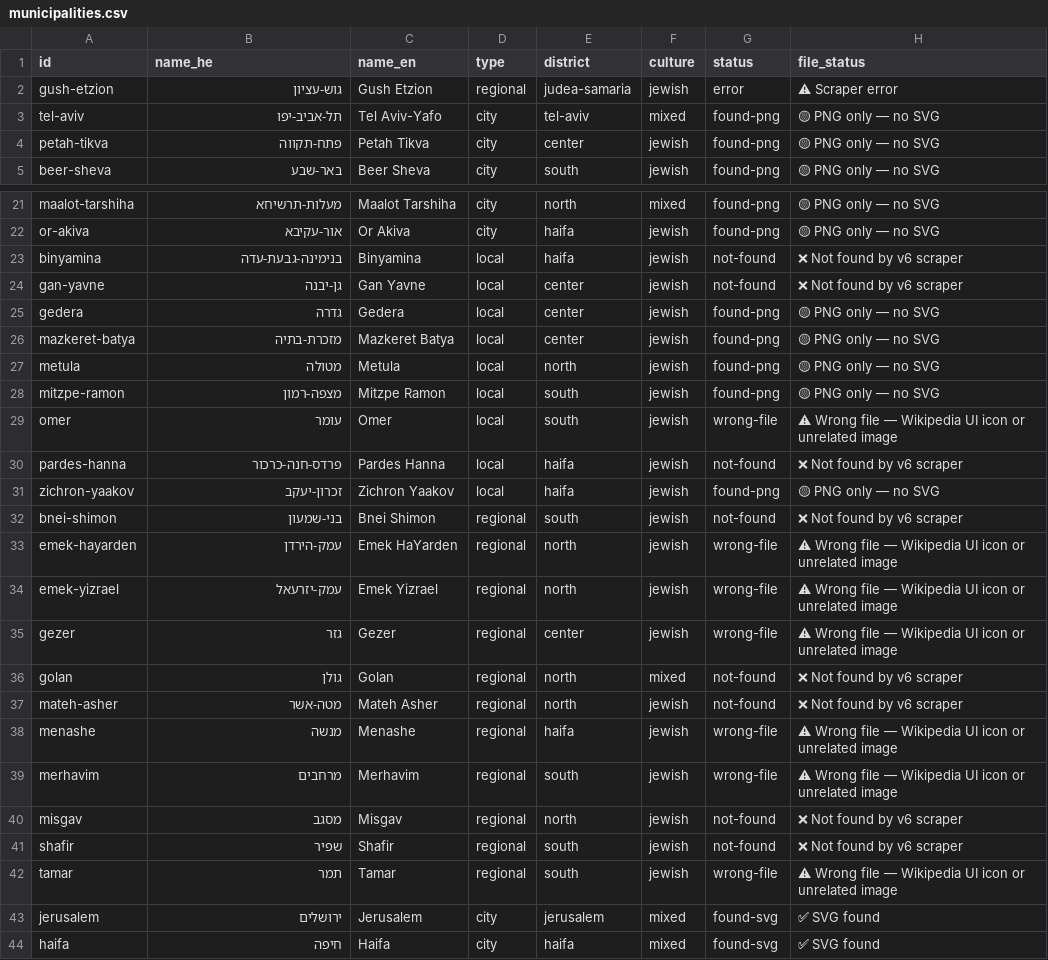
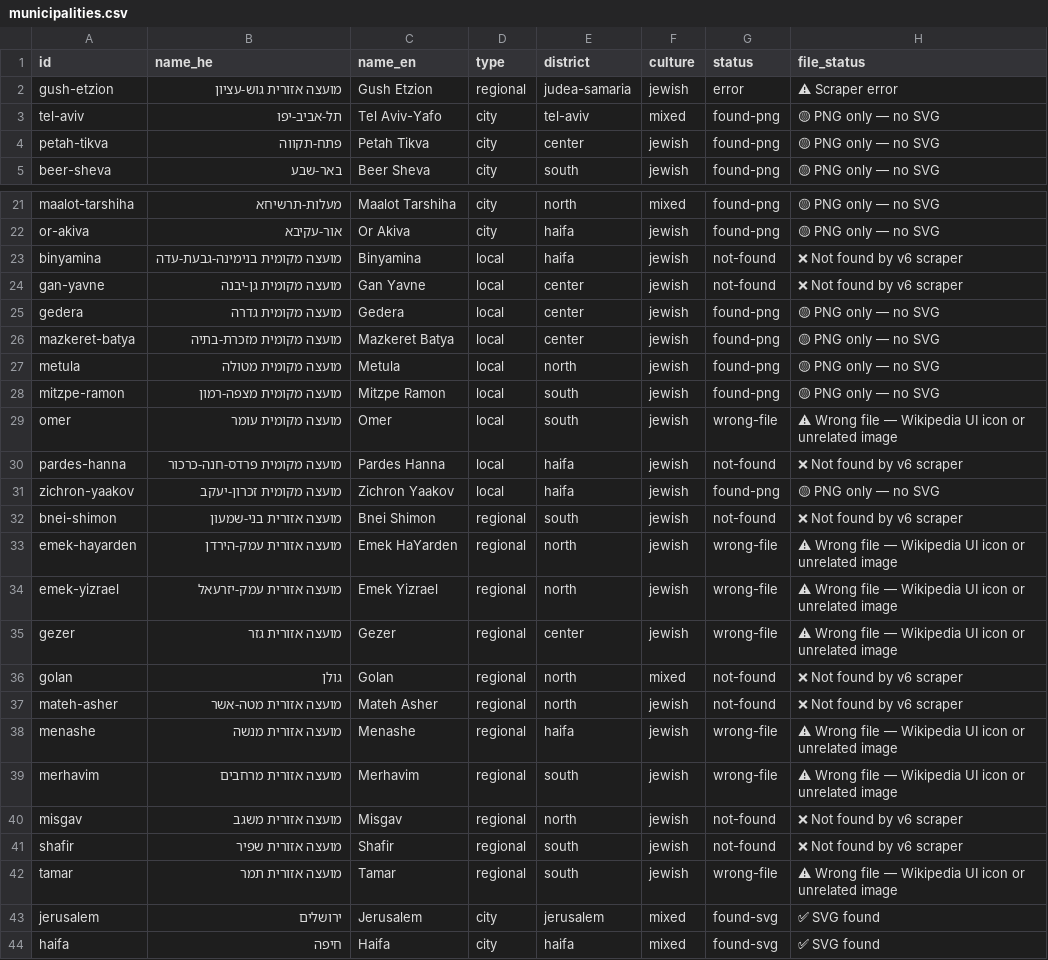
Before and after one commit to itai-raveh/israel-emblems, a CSV file: data/municipalities.csv, drawn as a sheet; only a part is shown, gaps mark what is left out; the diff covers the shown part only; the diff names each change by its address in the sheet, - before the commit and + after, or states it on an @@ line.

Commit message:
add full Hebrew names for Jewish local/regional councils, fix misgav, remove har-hebron

```diff
--- a/data/municipalities.csv
+++ b/data/municipalities.csv
-B2 (name_he): גוש-עציון
+B2 (name_he): מועצה אזורית גוש-עציון
-B23 (name_he): בנימינה-גבעת-עדה
+B23 (name_he): מועצה מקומית בנימינה-גבעת-עדה
-B24 (name_he): גן-יבנה
+B24 (name_he): מועצה מקומית גן-יבנה
-B25 (name_he): גדרה
+B25 (name_he): מועצה מקומית גדרה
-B26 (name_he): מזכרת-בתיה
+B26 (name_he): מועצה מקומית מזכרת-בתיה
-B27 (name_he): מטולה
+B27 (name_he): מועצה מקומית מטולה
-B28 (name_he): מצפה-רמון
+B28 (name_he): מועצה מקומית מצפה-רמון
-B29 (name_he): עומר
+B29 (name_he): מועצה מקומית עומר
-B30 (name_he): פרדס-חנה-כרכור
+B30 (name_he): מועצה מקומית פרדס-חנה-כרכור
-B31 (name_he): זכרון-יעקב
+B31 (name_he): מועצה מקומית זכרון-יעקב
-B32 (name_he): בני-שמעון
+B32 (name_he): מועצה אזורית בני-שמעון
-B33 (name_he): עמק-הירדן
+B33 (name_he): מועצה אזורית עמק-הירדן
-B34 (name_he): עמק-יזרעאל
+B34 (name_he): מועצה אזורית עמק-יזרעאל
-B35 (name_he): גזר
+B35 (name_he): מועצה אזורית גזר
-B37 (name_he): מטה-אשר
+B37 (name_he): מועצה אזורית מטה-אשר
-B38 (name_he): מנשה
+B38 (name_he): מועצה אזורית מנשה
-B39 (name_he): מרחבים
+B39 (name_he): מועצה אזורית מרחבים
-B40 (name_he): מסגב
+B40 (name_he): מועצה אזורית משגב
-B41 (name_he): שפיר
+B41 (name_he): מועצה אזורית שפיר
-B42 (name_he): תמר
+B42 (name_he): מועצה אזורית תמר
```
Also changed, not shown: 1 added row, 7 removed rows and 86 edited cells elsewhere in this file.
